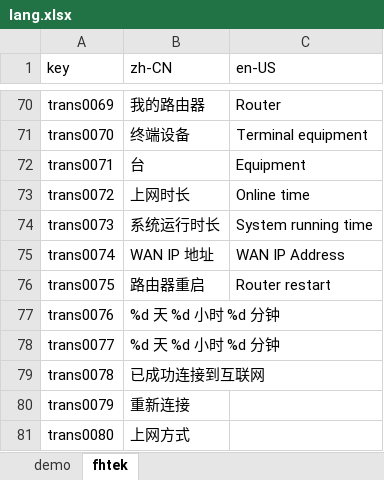
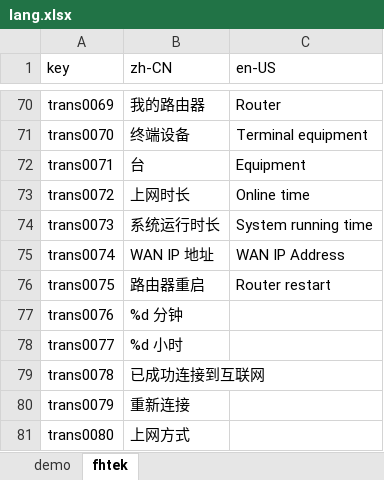
Before and after one commit to ytppp/fhtek-docs, an Excel workbook: lang.xlsx, sheet fhtek, drawn as a sheet; only a part is shown, gaps mark what is left out; values as stored, in another font and other column widths than the file's, no borders; the diff covers the shown part only; the diff names each change by its address in the sheet, - before the commit and + after, or states it on an @@ line.

```diff
--- a/lang.xlsx (sheet fhtek)
+++ b/lang.xlsx (sheet fhtek)
-B77 (zh-CN): %d 天 %d 小时 %d 分钟
+B77 (zh-CN): %d 分钟
-B78 (zh-CN): %d 天 %d 小时 %d 分钟
+B78 (zh-CN): %d 小时
```
Also changed, not shown: 31 added rows and 13 edited cells elsewhere in this sheet, 2 other files.
